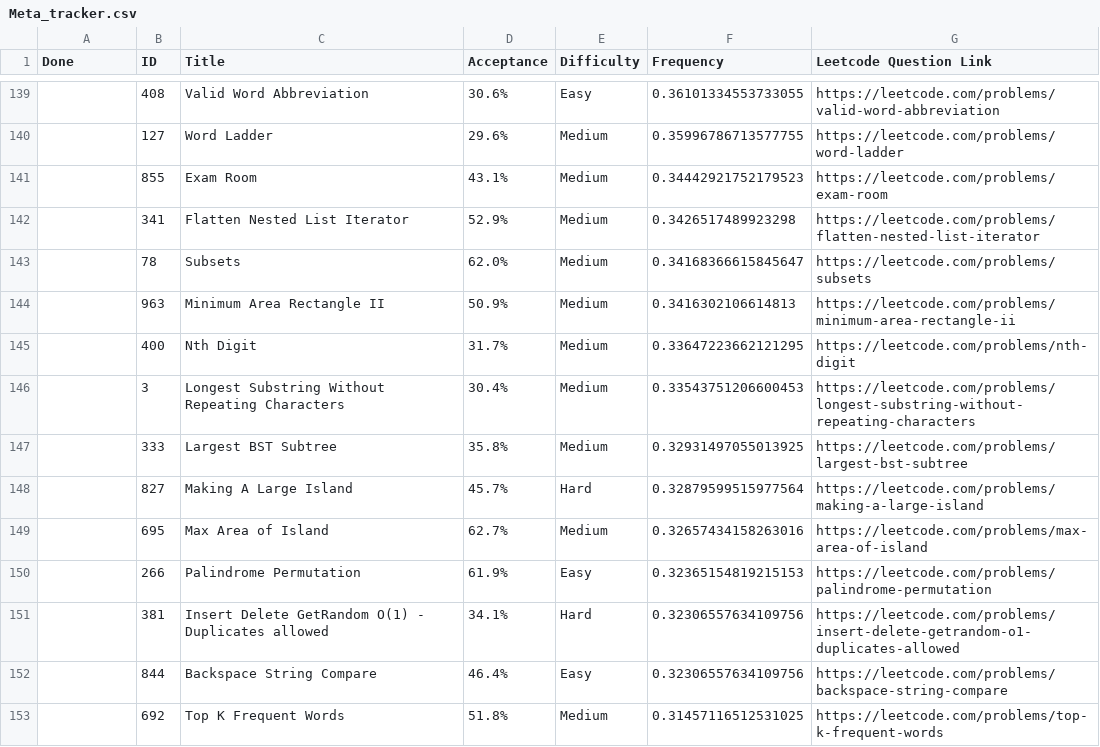
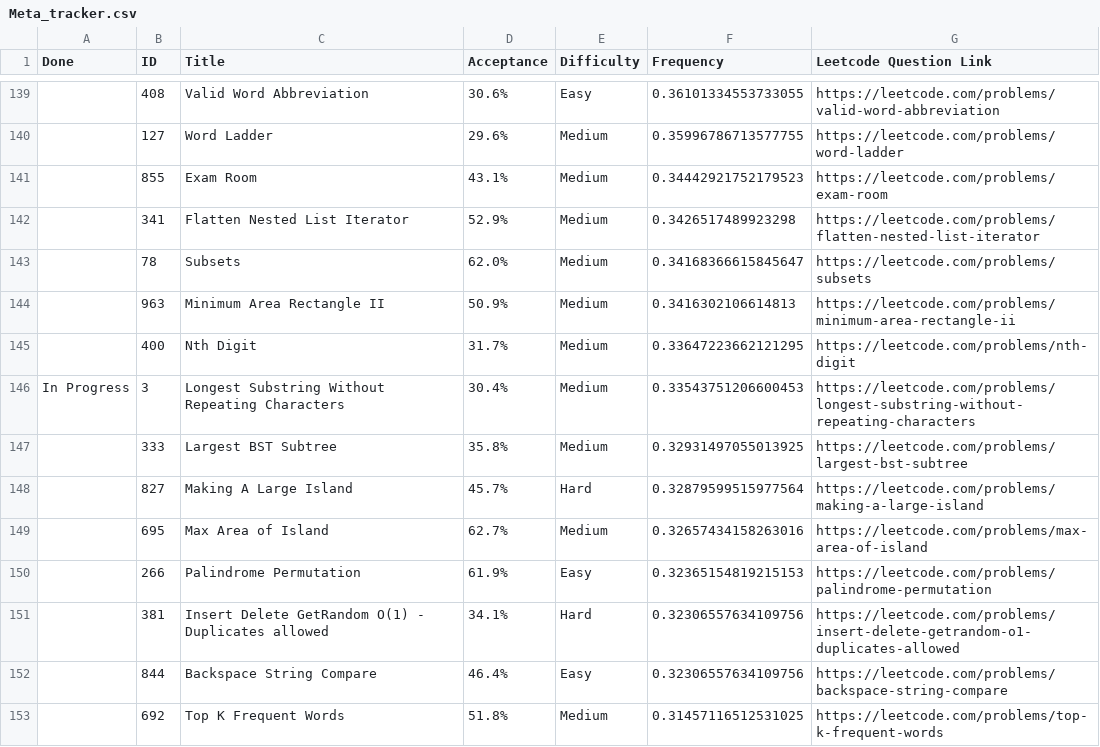
Before and after one commit to nanditha16/Python, a CSV file: src/Company/Meta_tracker.csv, drawn as a sheet; only a part is shown, gaps mark what is left out; the diff names each change by its address in the sheet, - before the commit and + after, or states it on an @@ line.

Commit message:
Update Meta_tracker.csv
training

```diff
--- a/src/Company/Meta_tracker.csv
+++ b/src/Company/Meta_tracker.csv
-A146 (Done): (empty)
+A146 (Done): In Progress
```
